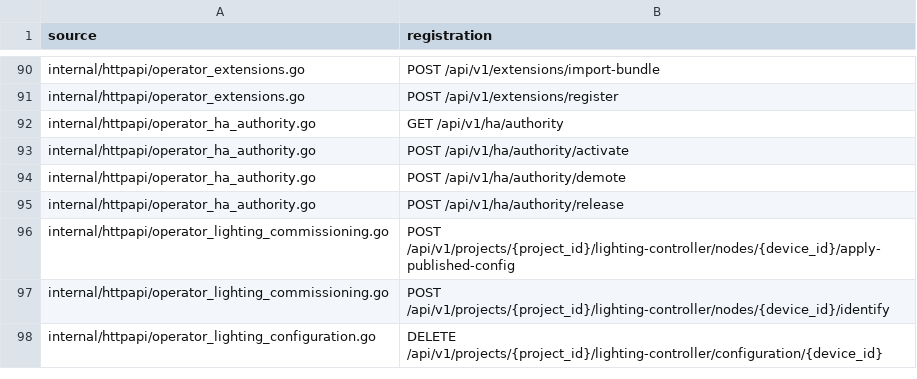
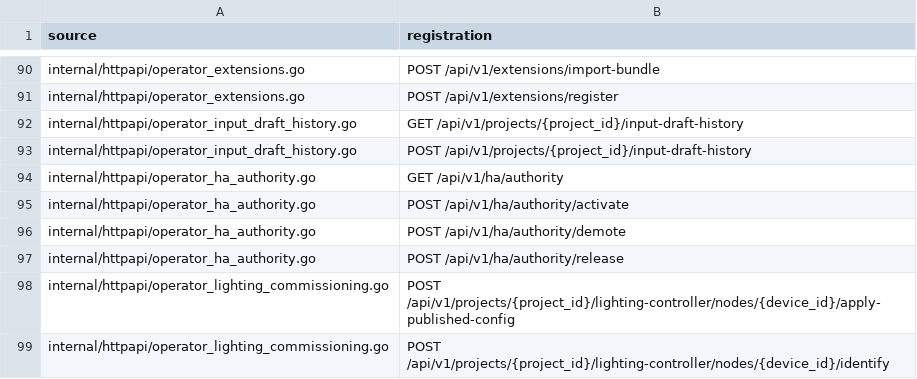
Before and after one commit to ali96adil/StageCore, a TSV file: docs/architecture/sc024-http-route-inventory.tsv, drawn as a sheet; only a part is shown, gaps mark what is left out; the shorter side is filled out with more unchanged rows; the diff names each change by its address in the sheet, - before the commit and + after, or states it on an @@ line.

Commit message:
feat(httpapi): expose input draft undo history

```diff
--- a/docs/architecture/sc024-http-route-inventory.tsv
+++ b/docs/architecture/sc024-http-route-inventory.tsv
+row 92: internal/httpapi/operator_input_draft_history.go | GET /api/v1/projects/{project_id}/input-draft-history
+row 93: internal/httpapi/operator_input_draft_history.go | POST /api/v1/projects/{project_id}/input-draft-history
```
Also changed, not shown: 6 other files.
